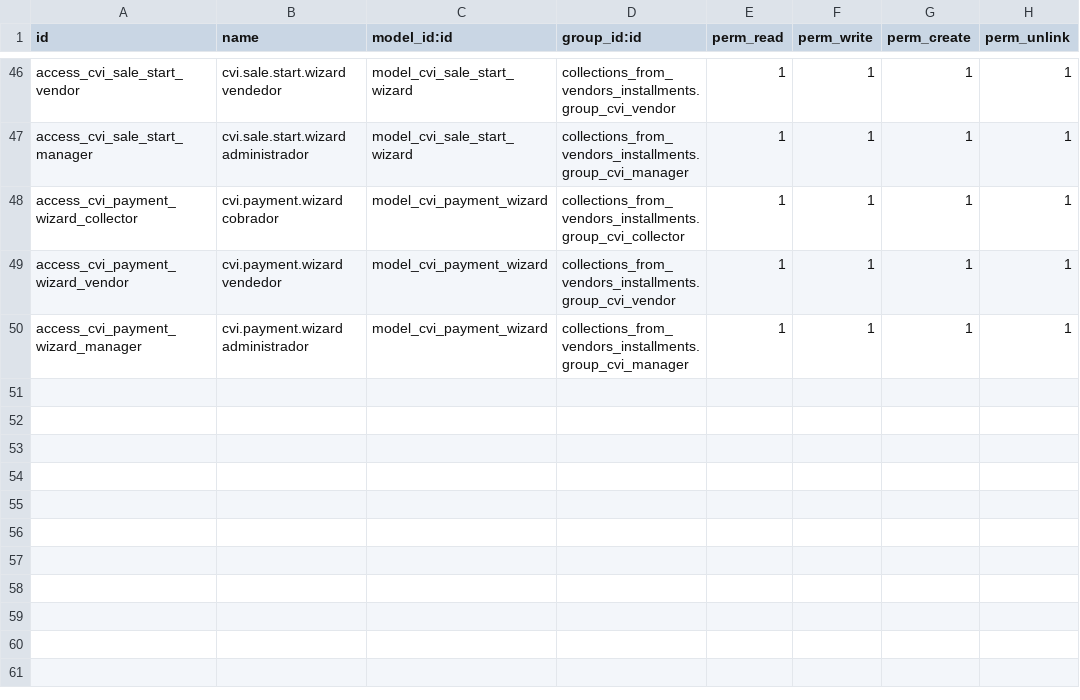
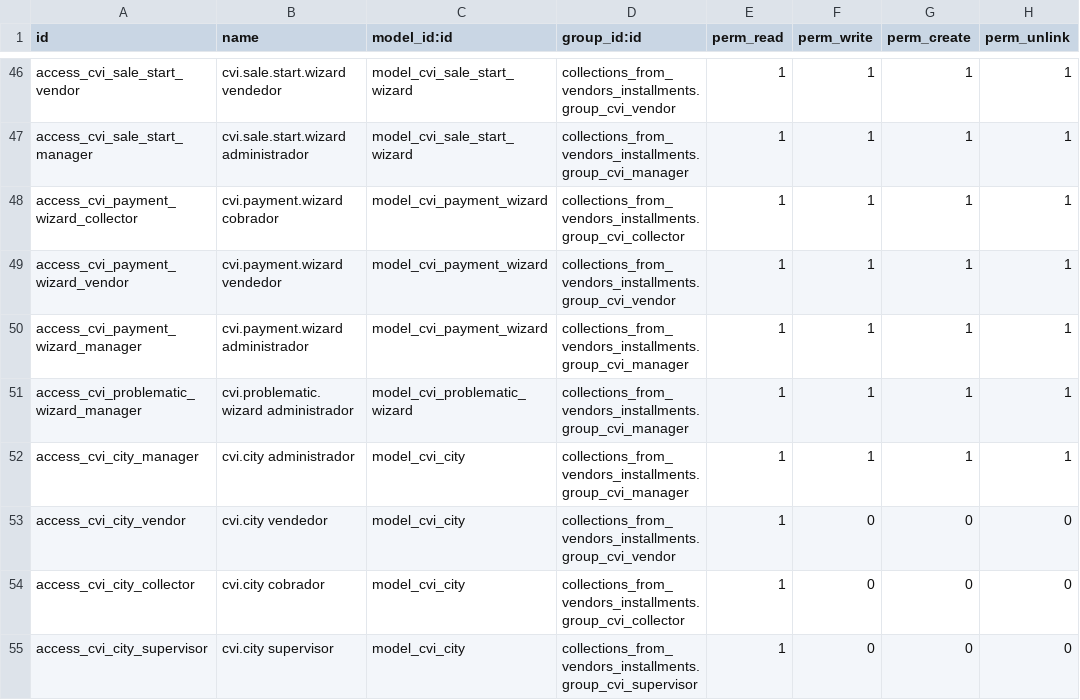
Before and after one commit to alexisnpavlik/prometeo-odoo-modules, a CSV file: collections_from_vendors_installments/security/ir.model.access.csv, drawn as a sheet; only a part is shown, gaps mark what is left out.

Commit message:
feat: add city management, problematic customer wizard, and migrate customer notes to chatter

```diff
--- a/collections_from_vendors_installments/security/ir.model.access.csv
+++ b/collections_from_vendors_installments/security/ir.model.access.csv
@@ -50 +50,6 @@ access_cvi_payment_wizard_vendor,cvi.payment.wizard vendedor,model_cvi_payment_w
 access_cvi_payment_wizard_manager,cvi.payment.wizard administrador,model_cvi_payment_wizard,collections_from_vendors_installments.group_cvi_manager,1,1,1,1
+access_cvi_problematic_wizard_manager,cvi.problematic.wizard administrador,model_cvi_problematic_wizard,collections_from_vendors_installments.group_cvi_manager,1,1,1,1
+access_cvi_city_manager,cvi.city administrador,model_cvi_city,collections_from_vendors_installments.group_cvi_manager,1,1,1,1
+access_cvi_city_vendor,cvi.city vendedor,model_cvi_city,collections_from_vendors_installments.group_cvi_vendor,1,0,0,0
+access_cvi_city_collector,cvi.city cobrador,model_cvi_city,collections_from_vendors_installments.group_cvi_collector,1,0,0,0
+access_cvi_city_supervisor,cvi.city supervisor,model_cvi_city,collections_from_vendors_installments.group_cvi_supervisor,1,0,0,0
```
Also changed, not shown: 32 other files.
